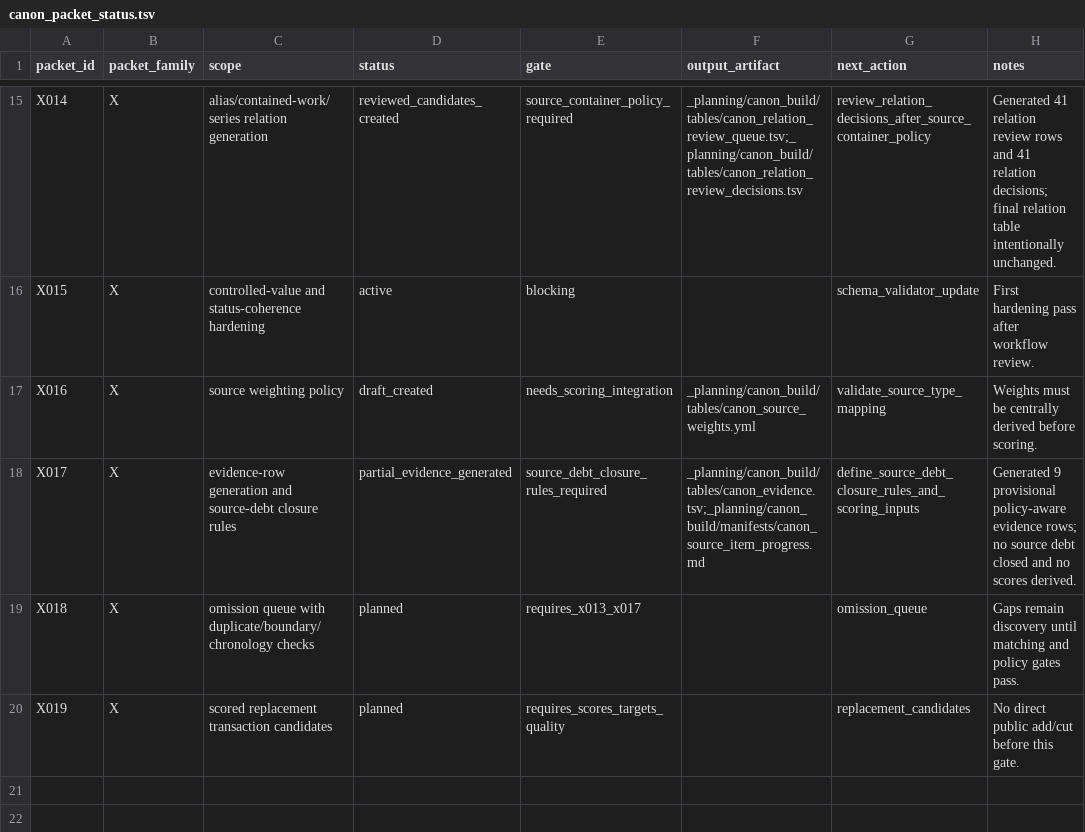
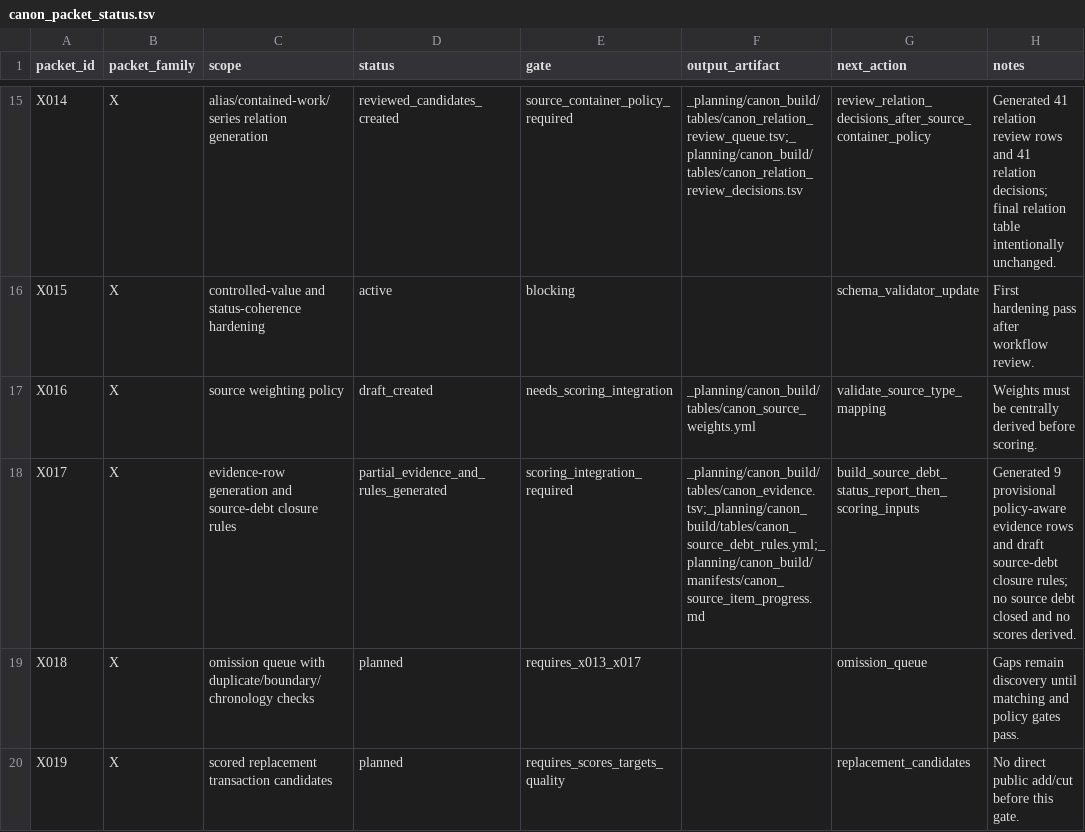
Before and after one commit to benjaminkramer50/benjaminkramer50.github.io, a TSV file: _planning/canon_build/tables/canon_packet_status.tsv, drawn as a sheet; only a part is shown, gaps mark what is left out.

Commit message:
Add canon source debt rules

```diff
--- a/_planning/canon_build/tables/canon_packet_status.tsv
+++ b/_planning/canon_build/tables/canon_packet_status.tsv
@@ -17,3 +17,3 @@ X015	X	controlled-value and status-coherence hardening	active	blocking		schema_v
 X016	X	source weighting policy	draft_created	needs_scoring_integration	_planning/canon_build/tables/canon_source_weights.yml	validate_source_type_mapping	Weights must be centrally derived before scoring.
-X017	X	evidence-row generation and source-debt closure rules	partial_evidence_generated	source_debt_closure_rules_required	_planning/canon_build/tables/canon_evidence.tsv;_planning/canon_build/manifests/canon_source_item_progress.md	define_source_debt_closure_rules_and_scoring_inputs	Generated 9 provisional policy-aware evidence rows; no source debt closed and no scores derived.
+X017	X	evidence-row generation and source-debt closure rules	partial_evidence_and_rules_generated	scoring_integration_required	_planning/canon_build/tables/canon_evidence.tsv;_planning/canon_build/tables/canon_source_debt_rules.yml;_planning/canon_build/manifests/canon_source_item_progress.md	build_source_debt_status_report_then_scoring_inputs	Generated 9 provisional policy-aware evidence rows and draft source-debt closure rules; no source debt closed and no scores derived.
 X018	X	omission queue with duplicate/boundary/chronology checks	planned	requires_x013_x017		omission_queue	Gaps remain discovery until matching and policy gates pass.
```
Also changed, not shown: 7 other files.
